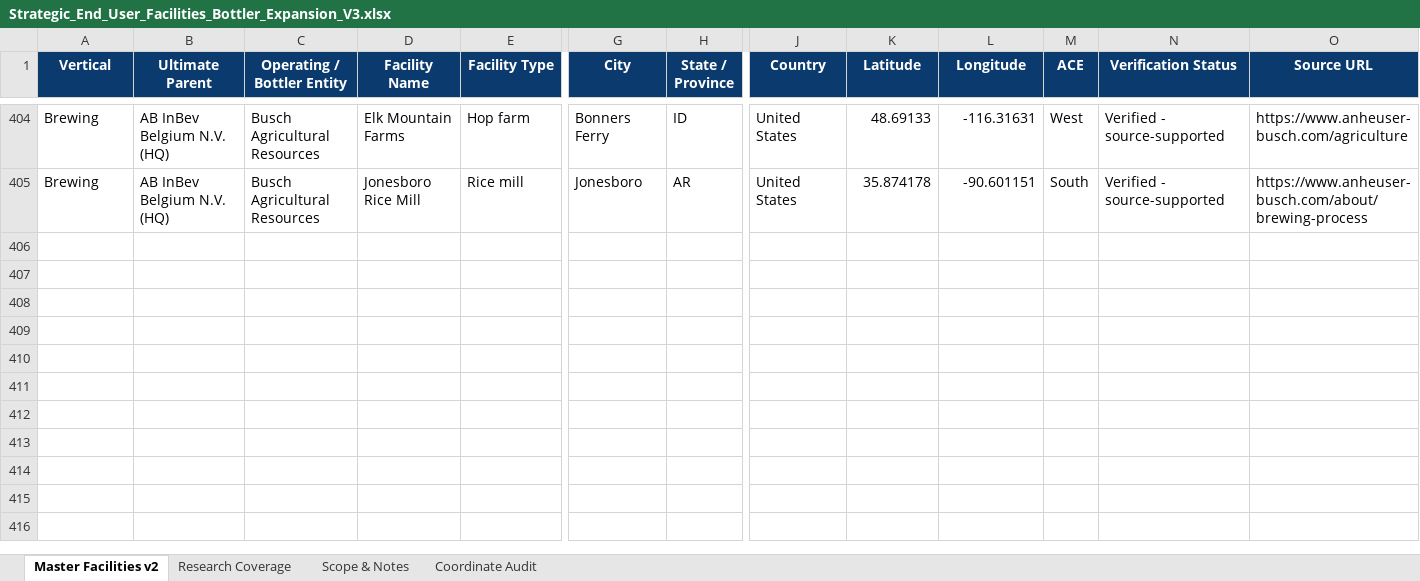
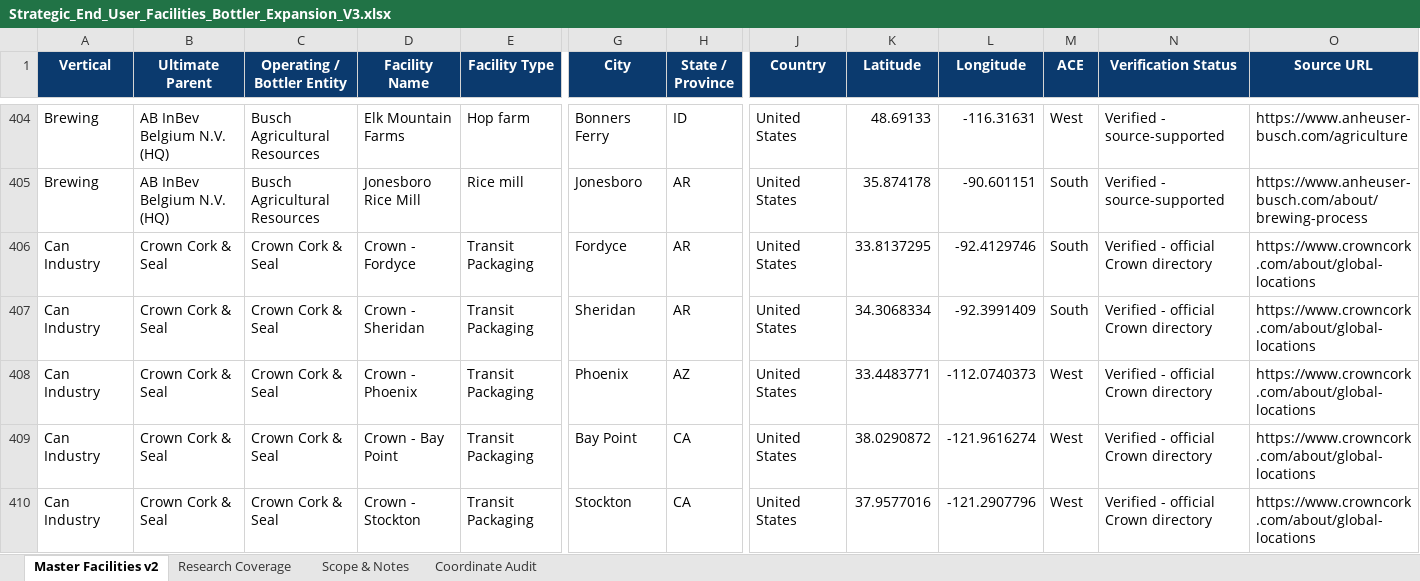
Before and after one commit to joenovotny/FacilityLocationsMap, an Excel workbook: source-data/Strategic_End_User_Facilities_Bottler_Expansion_V3.xlsx, sheet Master Facilities v2, drawn as a sheet; only a part is shown, gaps mark what is left out; values as stored, in another font and other column widths than the file's, no borders; conditional formats and table styles not drawn; rows hold the shown columns only; the diff covers the shown part only; the diff names each change by its address in the sheet, - before the commit and + after, or states it on an @@ line.

Commit message:
Expand Crown North American facility network

```diff
--- a/source-data/Strategic_End_User_Facilities_Bottler_Expansion_V3.xlsx (sheet Master Facilities v2)
+++ b/source-data/Strategic_End_User_Facilities_Bottler_Expansion_V3.xlsx (sheet Master Facilities v2)
+row 406: Can Industry | Crown Cork & Seal | Crown Cork & Seal | Crown - Fordyce | Transit Packaging | Fordyce | AR | United States | 33.8137295 | -92.4129746 | South | Verified - official Crown directory | https://www.crowncork.com/about/global-locations
+row 407: Can Industry | Crown Cork & Seal | Crown Cork & Seal | Crown - Sheridan | Transit Packaging | Sheridan | AR | United States | 34.3068334 | -92.3991409 | South | Verified - official Crown directory | https://www.crowncork.com/about/global-locations
+row 408: Can Industry | Crown Cork & Seal | Crown Cork & Seal | Crown - Phoenix | Transit Packaging | Phoenix | AZ | United States | 33.4483771 | -112.0740373 | West | Verified - official Crown directory | https://www.crowncork.com/about/global-locations
+row 409: Can Industry | Crown Cork & Seal | Crown Cork & Seal | Crown - Bay Point | Transit Packaging | Bay Point | CA | United States | 38.0290872 | -121.9616274 | West | Verified - official Crown directory | https://www.crowncork.com/about/global-locations
+row 410: Can Industry | Crown Cork & Seal | Crown Cork & Seal | Crown - Stockton | Transit Packaging | Stockton | CA | United States | 37.9577016 | -121.2907796 | West | Verified - official Crown directory | https://www.crowncork.com/about/global-locations
```
Also changed, not shown: 41 added rows elsewhere in this sheet, sheet Coordinate Audit, sheet Research Coverage, sheet Scope & Notes, hidden cells, 1 other file.
